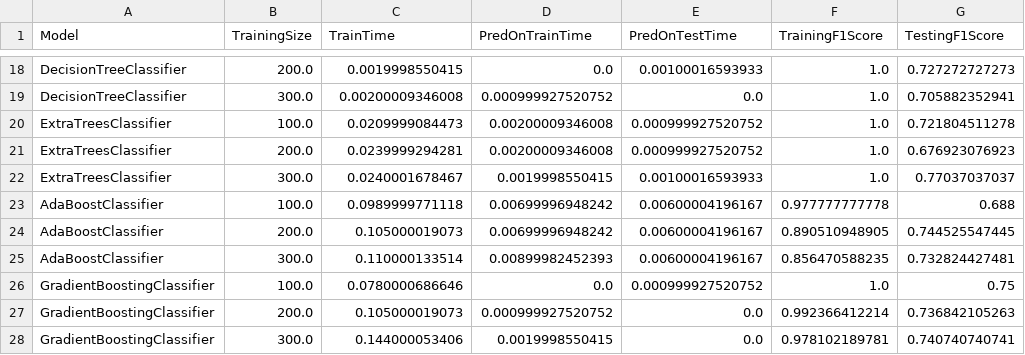
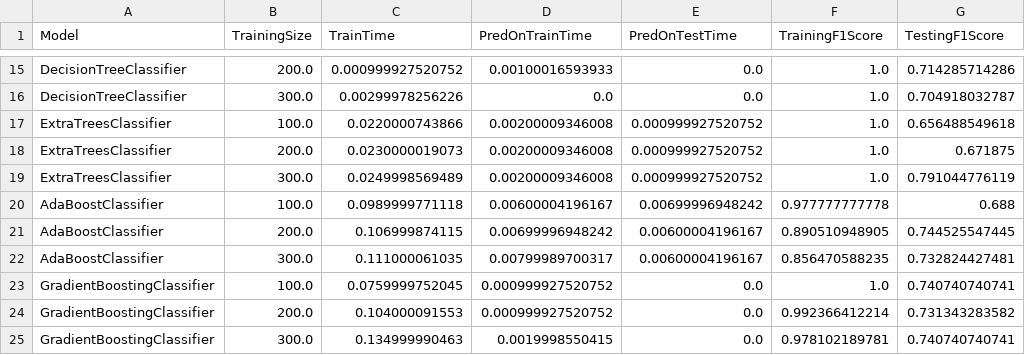
Before and after one commit to dmenin/UdacityMachineLearningEngineerNanodegree, a CSV file: 2_StudentIntervention/resultdf.csv, drawn as a sheet; only a part is shown, gaps mark what is left out; addresses are those after the commit; the diff covers the shown part only; the diff names each change by its address in the sheet, - before the commit and + after, or states it on an @@ line.

```diff
--- a/2_StudentIntervention/resultdf.csv
+++ b/2_StudentIntervention/resultdf.csv
-C15 (TrainTime): 0.0019998550415
+C15 (TrainTime): 0.000999927520752
-D15 (PredOnTrainTime): 0.0
+D15 (PredOnTrainTime): 0.00100016593933
-E15 (PredOnTestTime): 0.00100016593933
+E15 (PredOnTestTime): 0.0
-G15 (TestingF1Score): 0.727272727273
+G15 (TestingF1Score): 0.714285714286
-C16 (TrainTime): 0.00200009346008
+C16 (TrainTime): 0.00299978256226
-D16 (PredOnTrainTime): 0.000999927520752
+D16 (PredOnTrainTime): 0.0
-G16 (TestingF1Score): 0.705882352941
+G16 (TestingF1Score): 0.704918032787
-C17 (TrainTime): 0.0209999084473
+C17 (TrainTime): 0.0220000743866
-G17 (TestingF1Score): 0.721804511278
+G17 (TestingF1Score): 0.656488549618
-C18 (TrainTime): 0.0239999294281
+C18 (TrainTime): 0.0230000019073
-G18 (TestingF1Score): 0.676923076923
+G18 (TestingF1Score): 0.671875
-C19 (TrainTime): 0.0240001678467
+C19 (TrainTime): 0.0249998569489
-D19 (PredOnTrainTime): 0.0019998550415
+D19 (PredOnTrainTime): 0.00200009346008
-E19 (PredOnTestTime): 0.00100016593933
+E19 (PredOnTestTime): 0.000999927520752
-G19 (TestingF1Score): 0.77037037037
+G19 (TestingF1Score): 0.791044776119
-D20 (PredOnTrainTime): 0.00699996948242
+D20 (PredOnTrainTime): 0.00600004196167
-E20 (PredOnTestTime): 0.00600004196167
+E20 (PredOnTestTime): 0.00699996948242
-C21 (TrainTime): 0.105000019073
+C21 (TrainTime): 0.106999874115
-C22 (TrainTime): 0.110000133514
+C22 (TrainTime): 0.111000061035
-D22 (PredOnTrainTime): 0.00899982452393
+D22 (PredOnTrainTime): 0.00799989700317
-C23 (TrainTime): 0.0780000686646
+C23 (TrainTime): 0.0759999752045
-D23 (PredOnTrainTime): 0.0
+D23 (PredOnTrainTime): 0.000999927520752
-E23 (PredOnTestTime): 0.000999927520752
+E23 (PredOnTestTime): 0.0
-G23 (TestingF1Score): 0.75
+G23 (TestingF1Score): 0.740740740741
-C24 (TrainTime): 0.105000019073
+C24 (TrainTime): 0.104000091553
-G24 (TestingF1Score): 0.736842105263
+G24 (TestingF1Score): 0.731343283582
-C25 (TrainTime): 0.144000053406
+C25 (TrainTime): 0.134999990463
```
Also changed, not shown: 5 added rows, 8 removed rows and 20 edited cells elsewhere in this file, 4 other files.
